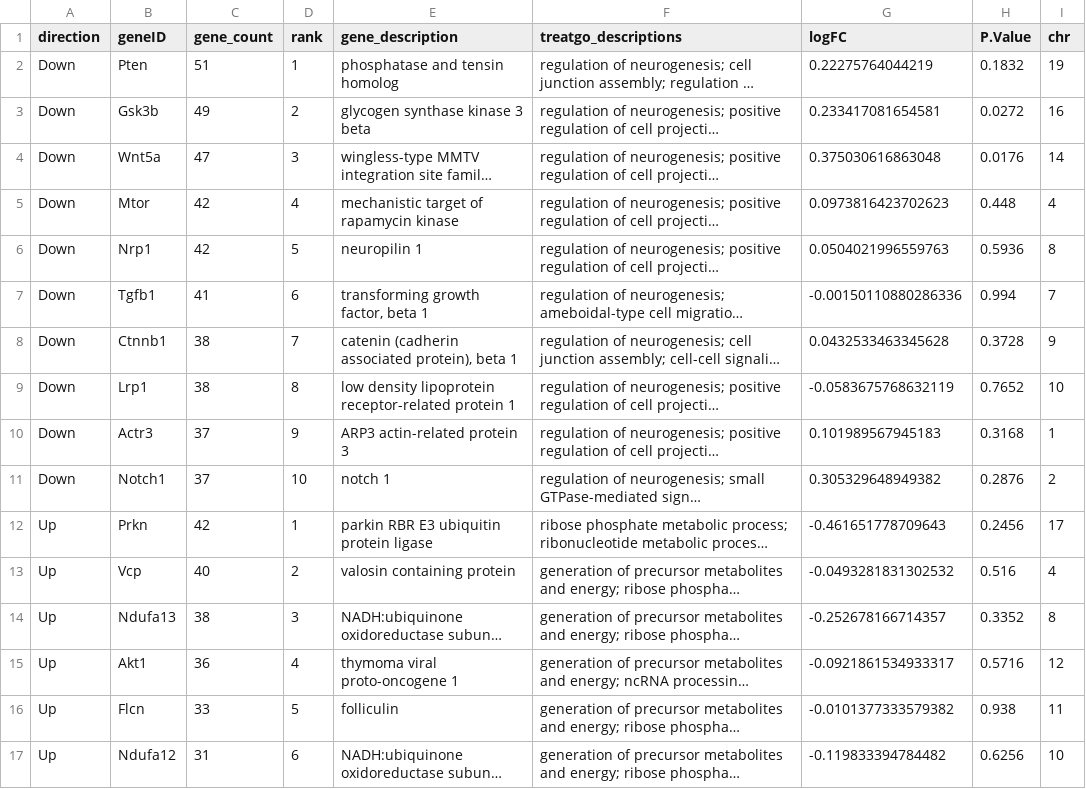
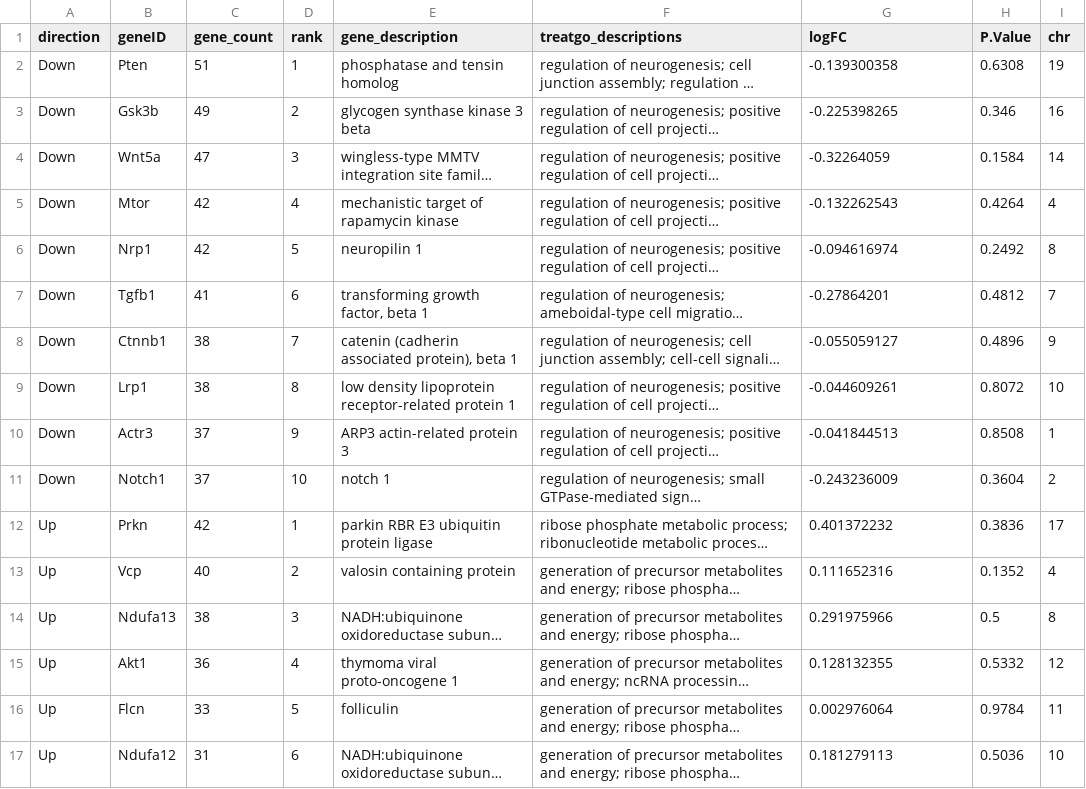
Before and after one commit to kmoran10/Project-OPFR-HPC-RNAseq, a CSV file: results/results_tables/GO_top_genes_HE_table.csv, drawn as a sheet; only a part is shown; long unchanged cells end in …; the diff covers the shown part only; the diff names each change by its address in the sheet, - before the commit and + after, or states it on an @@ line.

```diff
--- a/results/results_tables/GO_top_genes_HE_table.csv
+++ b/results/results_tables/GO_top_genes_HE_table.csv
-G2 (logFC): 0.22275764044219
+G2 (logFC): -0.139300358
-H2 (P.Value): 0.1832
+H2 (P.Value): 0.6308
-G3 (logFC): 0.233417081654581
+G3 (logFC): -0.225398265
-H3 (P.Value): 0.0272
+H3 (P.Value): 0.346
-G4 (logFC): 0.375030616863048
+G4 (logFC): -0.32264059
-H4 (P.Value): 0.0176
+H4 (P.Value): 0.1584
-G5 (logFC): 0.0973816423702623
+G5 (logFC): -0.132262543
-H5 (P.Value): 0.448
+H5 (P.Value): 0.4264
-G6 (logFC): 0.0504021996559763
+G6 (logFC): -0.094616974
-H6 (P.Value): 0.5936
+H6 (P.Value): 0.2492
-G7 (logFC): -0.00150110880286336
+G7 (logFC): -0.27864201
-H7 (P.Value): 0.994
+H7 (P.Value): 0.4812
-G8 (logFC): 0.0432533463345628
+G8 (logFC): -0.055059127
-H8 (P.Value): 0.3728
+H8 (P.Value): 0.4896
-G9 (logFC): -0.0583675768632119
+G9 (logFC): -0.044609261
-H9 (P.Value): 0.7652
+H9 (P.Value): 0.8072
-G10 (logFC): 0.101989567945183
+G10 (logFC): -0.041844513
-H10 (P.Value): 0.3168
+H10 (P.Value): 0.8508
-G11 (logFC): 0.305329648949382
+G11 (logFC): -0.243236009
-H11 (P.Value): 0.2876
+H11 (P.Value): 0.3604
-G12 (logFC): -0.461651778709643
+G12 (logFC): 0.401372232
-H12 (P.Value): 0.2456
+H12 (P.Value): 0.3836
-G13 (logFC): -0.0493281831302532
+G13 (logFC): 0.111652316
-H13 (P.Value): 0.516
+H13 (P.Value): 0.1352
-G14 (logFC): -0.252678166714357
+G14 (logFC): 0.291975966
-H14 (P.Value): 0.3352
+H14 (P.Value): 0.5
-G15 (logFC): -0.0921861534933317
+G15 (logFC): 0.128132355
-H15 (P.Value): 0.5716
+H15 (P.Value): 0.5332
-G16 (logFC): -0.0101377333579382
+G16 (logFC): 0.002976064
-H16 (P.Value): 0.938
+H16 (P.Value): 0.9784
-G17 (logFC): -0.119833394784482
+G17 (logFC): 0.181279113
-H17 (P.Value): 0.6256
+H17 (P.Value): 0.5036
```
Also changed, not shown: 2 removed rows and 8 edited cells elsewhere in this file, results/results_tables/GO_top_genes_M_table.csv, 2 other files.
